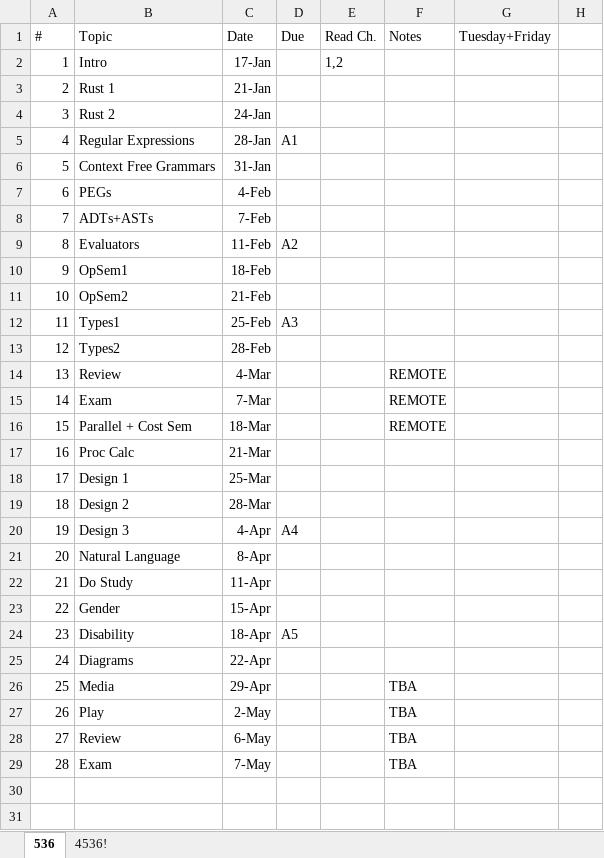
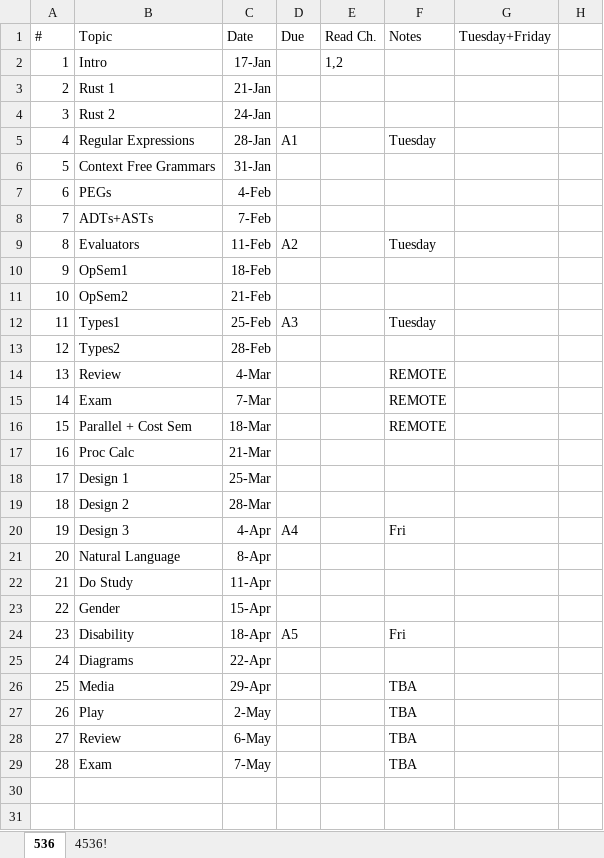
Before and after one commit to rbohrer/pl-course, an Excel workbook: Old/2025-536CourseSchedule.xlsx, sheet 536, drawn as a sheet; only a part is shown; values as stored, in another font and other column widths than the file's, no borders; the diff names each change by its address in the sheet, - before the commit and + after, or states it on an @@ line.

```diff
--- a/Old/2025-536CourseSchedule.xlsx (sheet 536)
+++ b/Old/2025-536CourseSchedule.xlsx (sheet 536)
-F5 (Notes): (empty)
+F5 (Notes): Tuesday
-F9 (Notes): (empty)
+F9 (Notes): Tuesday
-F12 (Notes): (empty)
+F12 (Notes): Tuesday
-F20 (Notes): (empty)
+F20 (Notes): Fri
-F24 (Notes): (empty)
+F24 (Notes): Fri
```
Also changed, not shown: 2 other files.
